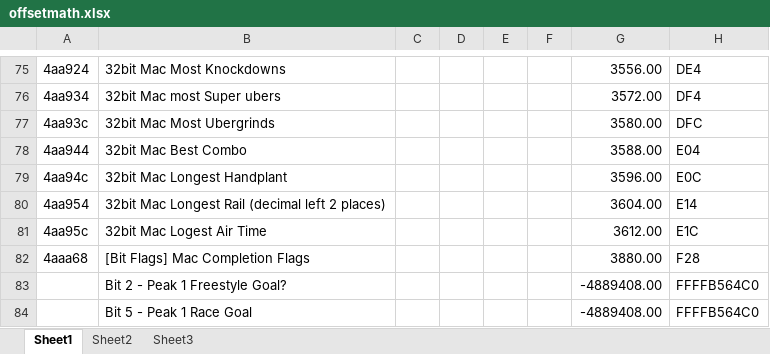
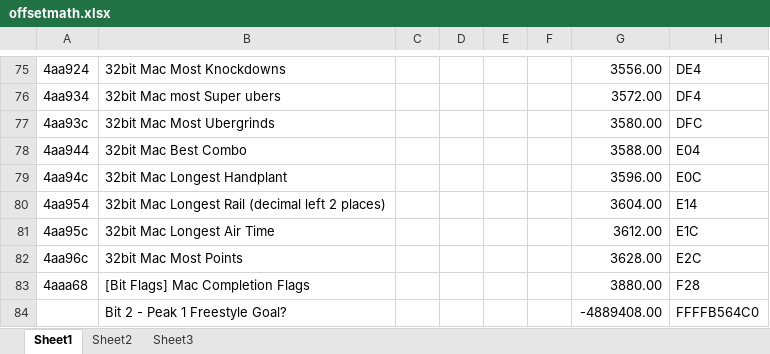
Before and after one commit to ChawkHub/RAToolsScripts, an Excel workbook: SSX3/offsetmath.xlsx, sheet Sheet1, drawn as a sheet; only a part is shown, gaps mark what is left out; the shorter side is filled out with more unchanged rows; values as stored, in another font and other column widths than the file's, no borders; the diff names each change by its address in the sheet, - before the commit and + after, or states it on an @@ line.

```diff
--- a/SSX3/offsetmath.xlsx (sheet Sheet1)
+++ b/SSX3/offsetmath.xlsx (sheet Sheet1)
-B81: 32bit Mac Logest Air Time
+B81: 32bit Mac Longest Air Time
+row 82: 4aa96c | 32bit Mac Most Points |  |  |  |  | 3628.00 | E2C
```
Also changed, not shown: 22 other files.
